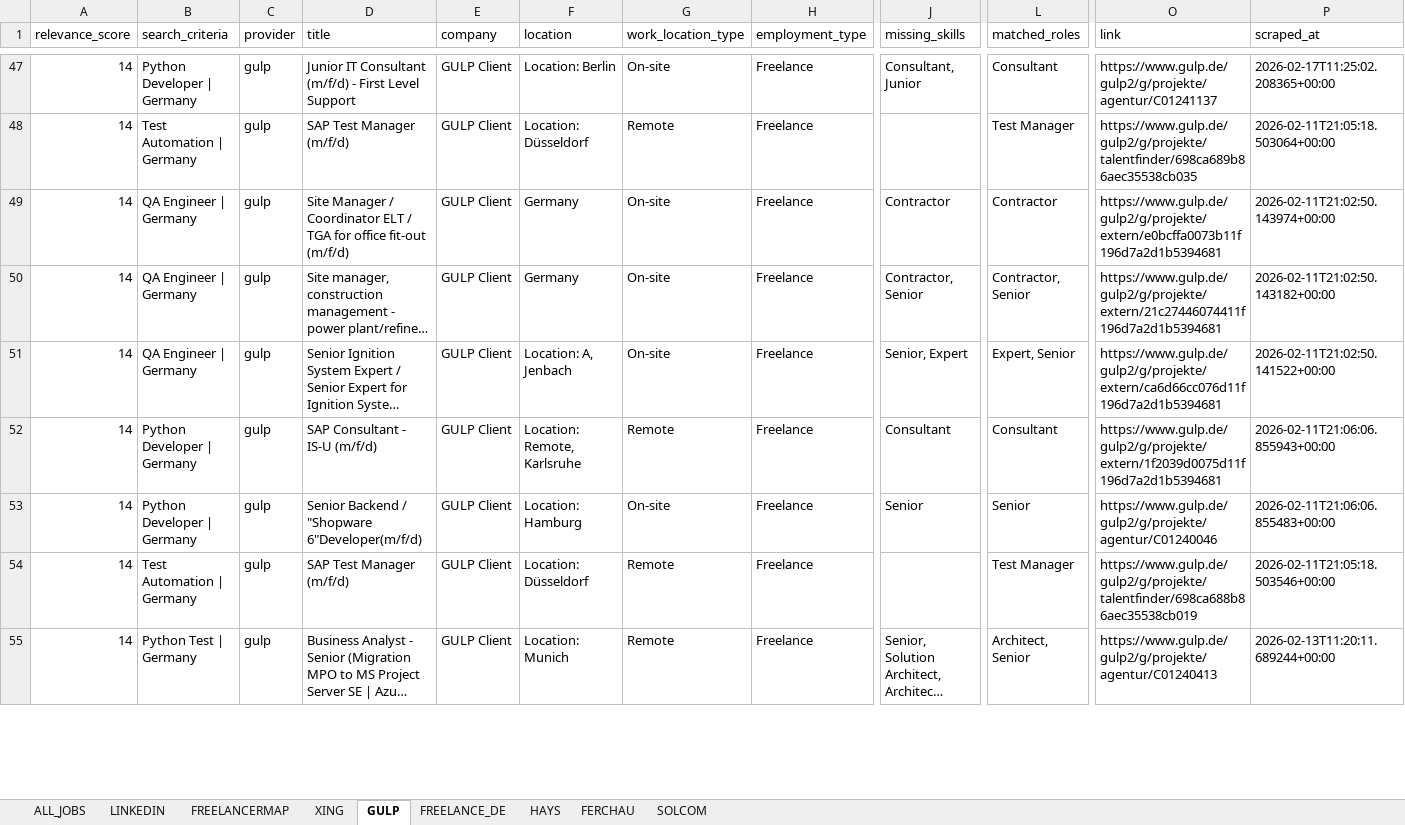
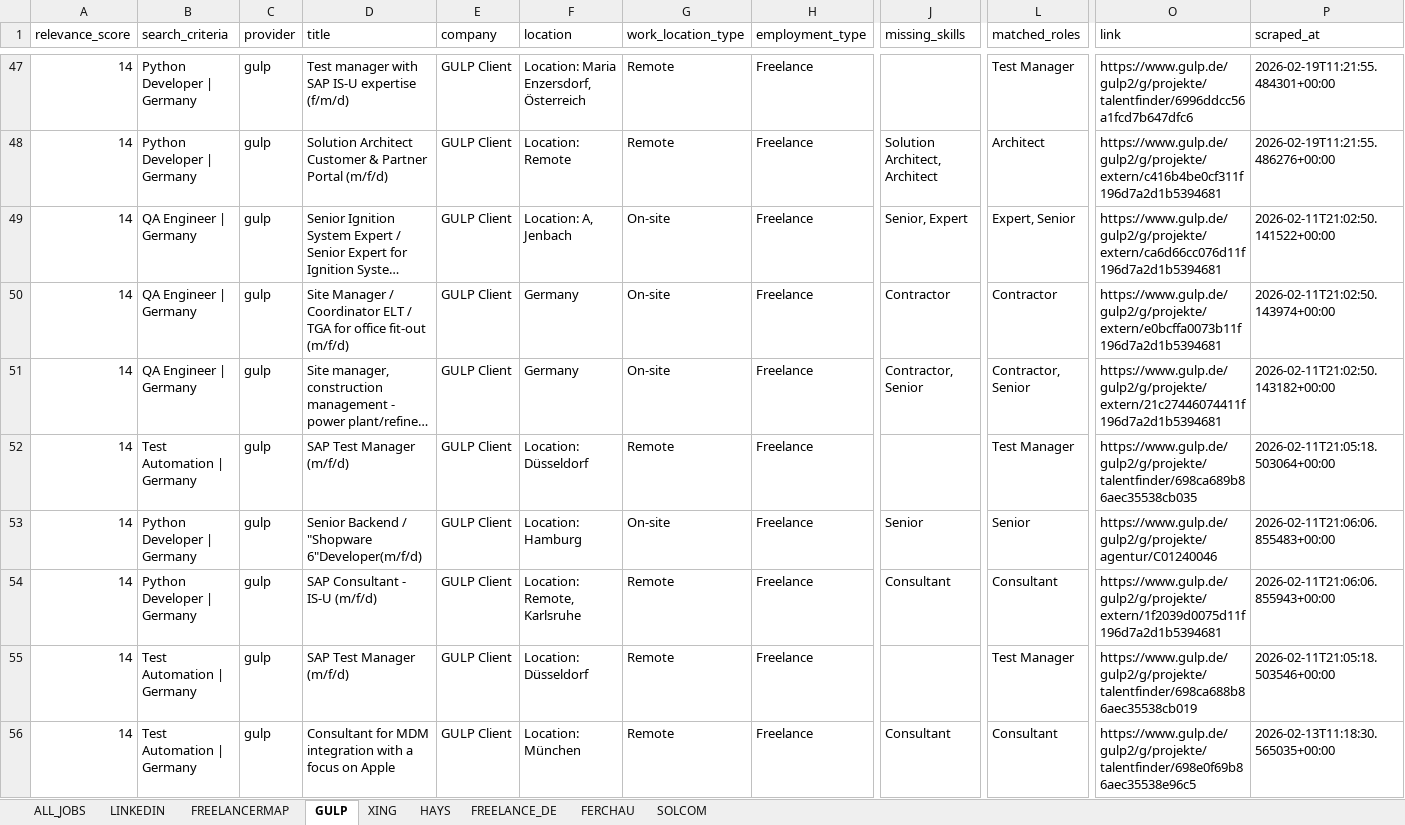
Before and after one commit to OpenXFlow/jobLens-data, an Excel workbook: results/JobLens_Dashboard.xlsx, sheet GULP, drawn as a sheet; only a part is shown, gaps mark what is left out; the shorter side is filled out with more unchanged rows; long unchanged cells end in …; values as stored, in another font and other column widths than the file's, no borders; rows hold the shown columns only; the diff covers the shown part only; the diff names each change by its address in the sheet, - before the commit and + after, or states it on an @@ line.

```diff
--- a/results/JobLens_Dashboard.xlsx (sheet GULP)
+++ b/results/JobLens_Dashboard.xlsx (sheet GULP)
@@ sheet tab order changed: ALL_JOBS | LINKEDIN | FREELANCERMAP | GULP | XING | HAYS | FREELANCE_DE | FERCHAU | SOLCOM @@
-D47 (title): Junior IT Consultant (m/f/d) - First Level Support
+D47 (title): Test manager with SAP IS-U expertise (f/m/d)
-F47 (location): Location: Berlin
+F47 (location): Location: Maria Enzersdorf, Österreich
-G47 (work_location_type): On-site
+G47 (work_location_type): Remote
-J47 (missing_skills): Consultant, Junior
+J47 (missing_skills): (empty)
-L47 (matched_roles): Consultant
+L47 (matched_roles): Test Manager
-O47 (link): https://www.gulp.de/gulp2/g/projekte/agentur/C01241137
+O47 (link): https://www.gulp.de/gulp2/g/projekte/talentfinder/6996ddcc56a1fcd7b647dfc6
-P47 (scraped_at): 2026-02-17T11:25:02.208365+00:00
+P47 (scraped_at): 2026-02-19T11:21:55.484301+00:00
-B48 (search_criteria): Test Automation | Germany
+B48 (search_criteria): Python Developer | Germany
-D48 (title): SAP Test Manager (m/f/d)
+D48 (title): Solution Architect Customer & Partner Portal (m/f/d)
-F48 (location): Location: Düsseldorf
+F48 (location): Location: Remote
-J48 (missing_skills): (empty)
+J48 (missing_skills): Solution Architect, Architect
-L48 (matched_roles): Test Manager
+L48 (matched_roles): Architect
-O48 (link): https://www.gulp.de/gulp2/g/projekte/talentfinder/698ca689b86aec35538cb035
+O48 (link): https://www.gulp.de/gulp2/g/projekte/extern/c416b4be0cf311f196d7a2d1b5394681
-P48 (scraped_at): 2026-02-11T21:05:18.503064+00:00
+P48 (scraped_at): 2026-02-19T11:21:55.486276+00:00
@@ row 51 moved to row 49: 14 @@
+row 52: 14 | Test Automation | Germany | gulp | SAP Test Manager (m/f/d) | GULP Client | Location: Düsseldorf | Remote | Freelance |  | Test Manager | https://www.gulp.de/gulp2/g/projekte/talentfinder/698ca689b86aec35538cb035 | 2026-02-11T21:05:18.503064+00:00
@@ row 71 moved to row 56: 14 @@
```
Also changed, not shown: 34 added rows, 116 moved rows and 161 edited cells elsewhere in this sheet, sheet ALL_JOBS, sheet LINKEDIN, sheet XING, sheet FREELANCE_DE, sheet FERCHAU, sheet FREELANCERMAP, 2 more sheets, 41 other files.
